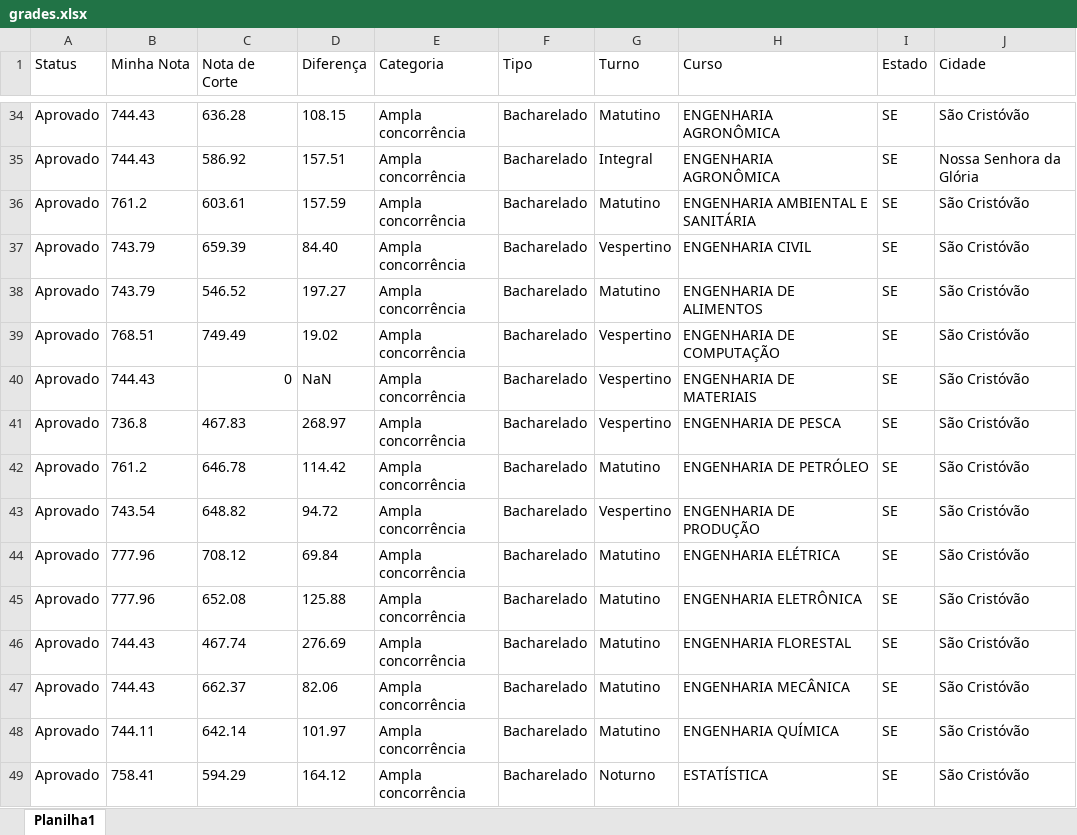
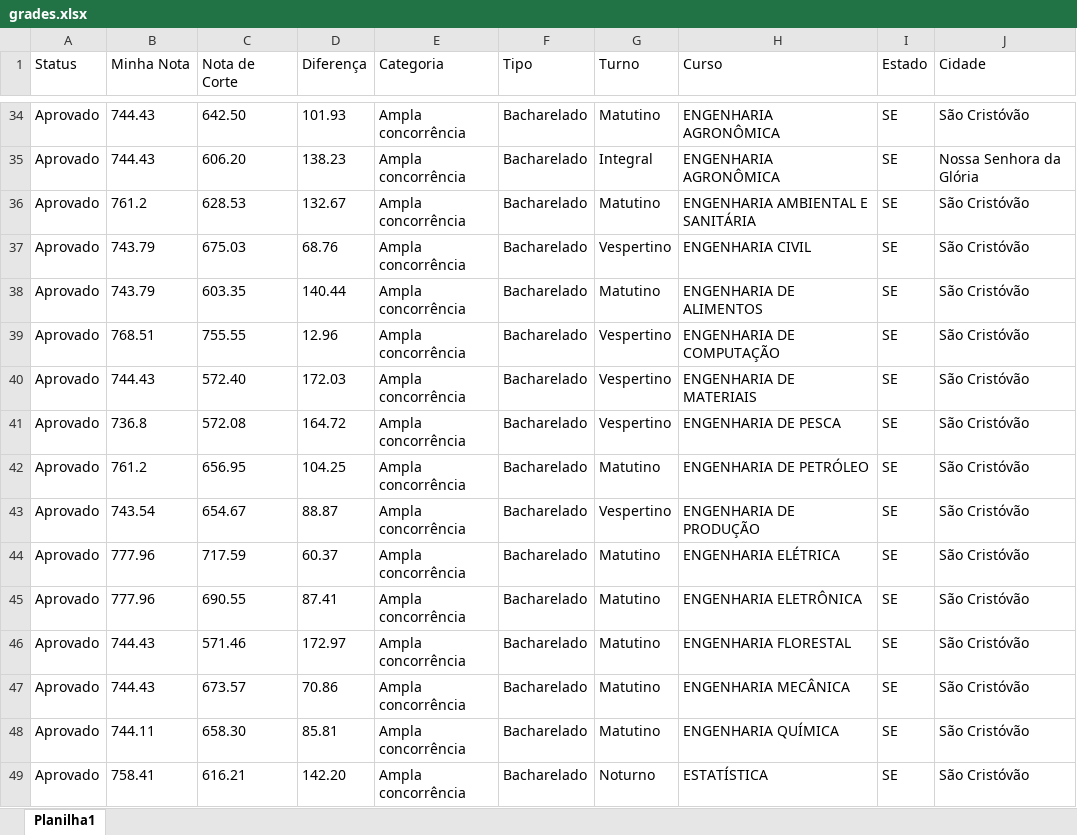
Before and after one commit to joaoguilhermess/Projeto-Cursos, an Excel workbook: grades.xlsx, sheet Planilha1, drawn as a sheet; only a part is shown, gaps mark what is left out; values as stored, in another font and other column widths than the file's, no borders; the diff covers the shown part only; the diff names each change by its address in the sheet, - before the commit and + after, or states it on an @@ line.

```diff
--- a/grades.xlsx (sheet Planilha1)
+++ b/grades.xlsx (sheet Planilha1)
-C34 (Nota de Corte): 636.28
+C34 (Nota de Corte): 642.50
-D34 (Diferença): 108.15
+D34 (Diferença): 101.93
-C35 (Nota de Corte): 586.92
+C35 (Nota de Corte): 606.20
-D35 (Diferença): 157.51
+D35 (Diferença): 138.23
-C36 (Nota de Corte): 603.61
+C36 (Nota de Corte): 628.53
-D36 (Diferença): 157.59
+D36 (Diferença): 132.67
-C37 (Nota de Corte): 659.39
+C37 (Nota de Corte): 675.03
-D37 (Diferença): 84.40
+D37 (Diferença): 68.76
-C38 (Nota de Corte): 546.52
+C38 (Nota de Corte): 603.35
-D38 (Diferença): 197.27
+D38 (Diferença): 140.44
-C39 (Nota de Corte): 749.49
+C39 (Nota de Corte): 755.55
-D39 (Diferença): 19.02
+D39 (Diferença): 12.96
-C40 (Nota de Corte): 0
+C40 (Nota de Corte): 572.40
-D40 (Diferença): NaN
+D40 (Diferença): 172.03
-C41 (Nota de Corte): 467.83
+C41 (Nota de Corte): 572.08
-D41 (Diferença): 268.97
+D41 (Diferença): 164.72
-C42 (Nota de Corte): 646.78
+C42 (Nota de Corte): 656.95
-D42 (Diferença): 114.42
+D42 (Diferença): 104.25
-C43 (Nota de Corte): 648.82
+C43 (Nota de Corte): 654.67
-D43 (Diferença): 94.72
+D43 (Diferença): 88.87
-C44 (Nota de Corte): 708.12
+C44 (Nota de Corte): 717.59
-D44 (Diferença): 69.84
+D44 (Diferença): 60.37
-C45 (Nota de Corte): 652.08
+C45 (Nota de Corte): 690.55
-D45 (Diferença): 125.88
+D45 (Diferença): 87.41
-C46 (Nota de Corte): 467.74
+C46 (Nota de Corte): 571.46
-D46 (Diferença): 276.69
+D46 (Diferença): 172.97
-C47 (Nota de Corte): 662.37
+C47 (Nota de Corte): 673.57
-D47 (Diferença): 82.06
+D47 (Diferença): 70.86
-C48 (Nota de Corte): 642.14
+C48 (Nota de Corte): 658.30
-D48 (Diferença): 101.97
+D48 (Diferença): 85.81
-C49 (Nota de Corte): 594.29
+C49 (Nota de Corte): 616.21
-D49 (Diferença): 164.12
+D49 (Diferença): 142.20
```
Also changed, not shown: 1 added row, 1 removed row and 180 edited cells elsewhere in this sheet, 2 other files.
